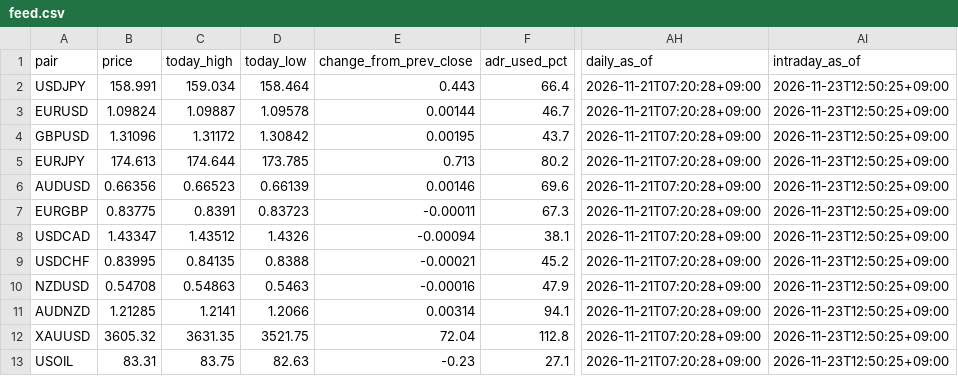
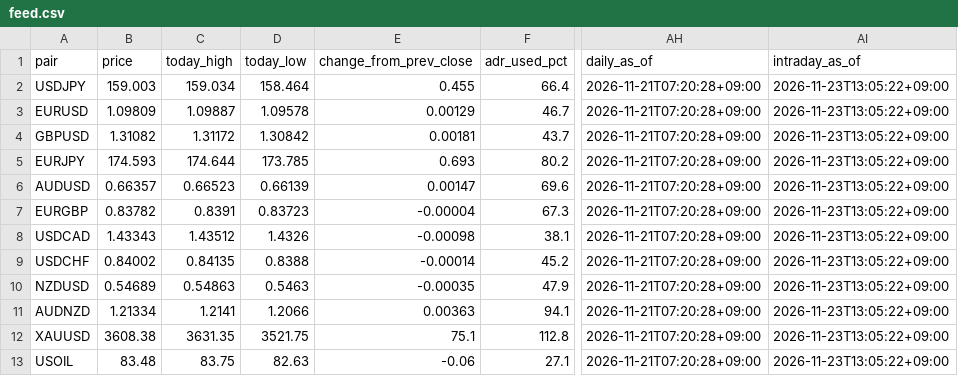
Before and after one commit to MFlab-inc/FXDaily-Levels, a CSV file: data/feed.csv, drawn as a sheet; only a part is shown, gaps mark what is left out; the diff names each change by its address in the sheet, - before the commit and + after, or states it on an @@ line.

```diff
--- a/data/feed.csv
+++ b/data/feed.csv
-B2 (price): 158.991
+B2 (price): 159.003
-E2 (change_from_prev_close): 0.443
+E2 (change_from_prev_close): 0.455
-AI2:AI13 (intraday_as_of): 2026-11-23T12:50:25+09:00
+AI2:AI13 (intraday_as_of): 2026-11-23T13:05:22+09:00
-B3 (price): 1.09824
+B3 (price): 1.09809
-E3 (change_from_prev_close): 0.00144
+E3 (change_from_prev_close): 0.00129
-B4 (price): 1.31096
+B4 (price): 1.31082
-E4 (change_from_prev_close): 0.00195
+E4 (change_from_prev_close): 0.00181
-B5 (price): 174.613
+B5 (price): 174.593
-E5 (change_from_prev_close): 0.713
+E5 (change_from_prev_close): 0.693
-B6 (price): 0.66356
+B6 (price): 0.66357
-E6 (change_from_prev_close): 0.00146
+E6 (change_from_prev_close): 0.00147
-B7 (price): 0.83775
+B7 (price): 0.83782
-E7 (change_from_prev_close): -0.00011
+E7 (change_from_prev_close): -0.00004
-B8 (price): 1.43347
+B8 (price): 1.43343
-E8 (change_from_prev_close): -0.00094
+E8 (change_from_prev_close): -0.00098
-B9 (price): 0.83995
+B9 (price): 0.84002
-E9 (change_from_prev_close): -0.00021
+E9 (change_from_prev_close): -0.00014
-B10 (price): 0.54708
+B10 (price): 0.54689
-E10 (change_from_prev_close): -0.00016
+E10 (change_from_prev_close): -0.00035
-B11 (price): 1.21285
+B11 (price): 1.21334
-E11 (change_from_prev_close): 0.00314
+E11 (change_from_prev_close): 0.00363
-B12 (price): 3605.32
+B12 (price): 3608.38
-E12 (change_from_prev_close): 72.04
+E12 (change_from_prev_close): 75.1
-B13 (price): 83.31
+B13 (price): 83.48
-E13 (change_from_prev_close): -0.23
+E13 (change_from_prev_close): -0.06
```
Also changed, not shown: 6 other files.
